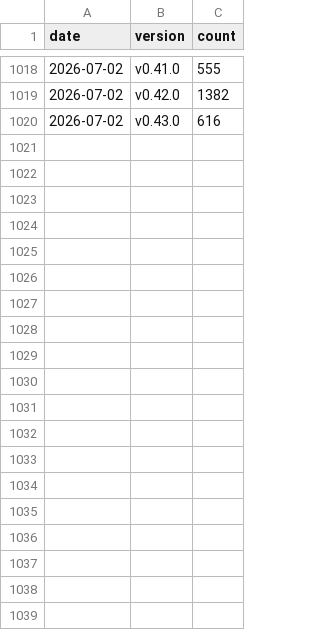
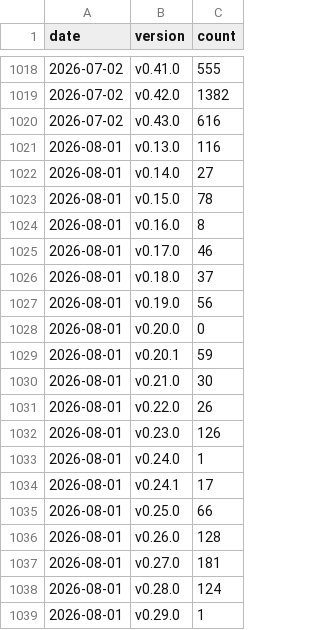
Before and after one commit to testcontainers/testcontainers-go, a CSV file: docs/usage-metrics/core.csv, drawn as a sheet; only a part is shown, gaps mark what is left out; the diff covers the shown part only; the diff names each change by its address in the sheet, - before the commit and + after, or states it on an @@ line.

```diff
--- a/docs/usage-metrics/core.csv
+++ b/docs/usage-metrics/core.csv
+row 1021: 2026-08-01 | v0.13.0 | 116
+row 1022: 2026-08-01 | v0.14.0 | 27
+row 1023: 2026-08-01 | v0.15.0 | 78
+row 1024: 2026-08-01 | v0.16.0 | 8
+row 1025: 2026-08-01 | v0.17.0 | 46
+row 1026: 2026-08-01 | v0.18.0 | 37
+row 1027: 2026-08-01 | v0.19.0 | 56
+row 1028: 2026-08-01 | v0.20.0 | 0
+row 1029: 2026-08-01 | v0.20.1 | 59
+row 1030: 2026-08-01 | v0.21.0 | 30
+row 1031: 2026-08-01 | v0.22.0 | 26
+row 1032: 2026-08-01 | v0.23.0 | 126
+row 1033: 2026-08-01 | v0.24.0 | 1
+row 1034: 2026-08-01 | v0.24.1 | 17
+row 1035: 2026-08-01 | v0.25.0 | 66
+row 1036: 2026-08-01 | v0.26.0 | 128
+row 1037: 2026-08-01 | v0.27.0 | 181
+row 1038: 2026-08-01 | v0.28.0 | 124
+row 1039: 2026-08-01 | v0.29.0 | 1
```
Also changed, not shown: 16 added rows elsewhere in this file.
